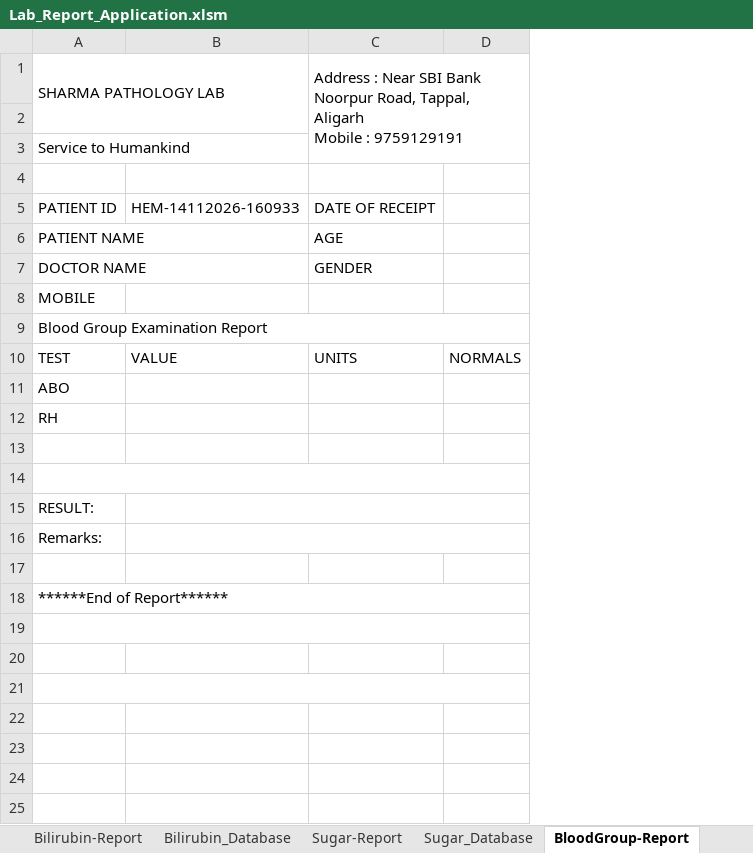
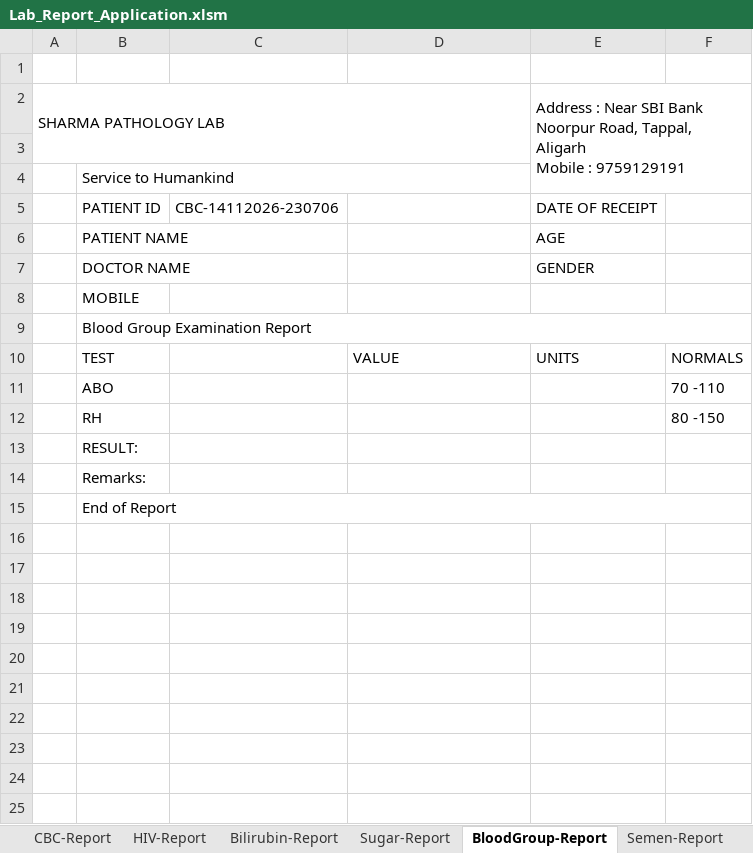
Before and after one commit to Manishsharma59/VBA_Based_Path_Lab_Application, an Excel workbook: Lab_Report_Application.xlsm, sheet BloodGroup-Report, drawn as a sheet; only a part is shown; values as stored, in another font and other column widths than the file's, no cell formats; charts and pictures not drawn; removed rows and columns are numbered as before the commit, all else as after; ↵ is a line break in a cell; the diff covers the shown part only; the diff names each change by its address in the sheet, - before the commit and + after, or states it on an @@ line.

```diff
--- a/Lab_Report_Application.xlsm (sheet BloodGroup-Report)
+++ b/Lab_Report_Application.xlsm (sheet BloodGroup-Report)
+column A, empty
+column C, row 5: CBC-14112026-230706
-row 1: SHARMA PATHOLOGY LAB |  | Address : Near SBI Bank ↵ Noorpur Road, Tappal, Aligarh ↵ Mobile : 9759129191
+row 1: (empty)
-A1:B2 merged
-C1:D3 merged
+row 2: SHARMA PATHOLOGY LAB |  |  |  | Address : Near SBI Bank ↵ Noorpur Road, Tappal, Aligarh ↵ Mobile : 9759129191
-row 4: (empty)
-D5: HEM-14112026-160933
+D5: (empty)
-F11: (empty)
+F11: 70 -110
-F12: (empty)
+F12: 80 -150
@@ row 15 moved to row 13: RESULT: @@
@@ row 16 moved to row 14: Remarks: @@
+row 15:  | End of Report
-A14:D14 merged
-row 18: ******End of Report******
-A19:D19 merged
-A21:D21 merged
```
Also changed, not shown: 1 removed row, 1 edited cell and merged cells elsewhere in this sheet, sheet Hematology_Database, sheet CBC_Database, sheet Bilirubin-Report, sheet Sugar-Report, sheet HIV-Report, sheet Semen-Report, 10 more sheets, other sheet tabs, cell formats, formulas that keep their value, charts or pictures, 9 other files.
